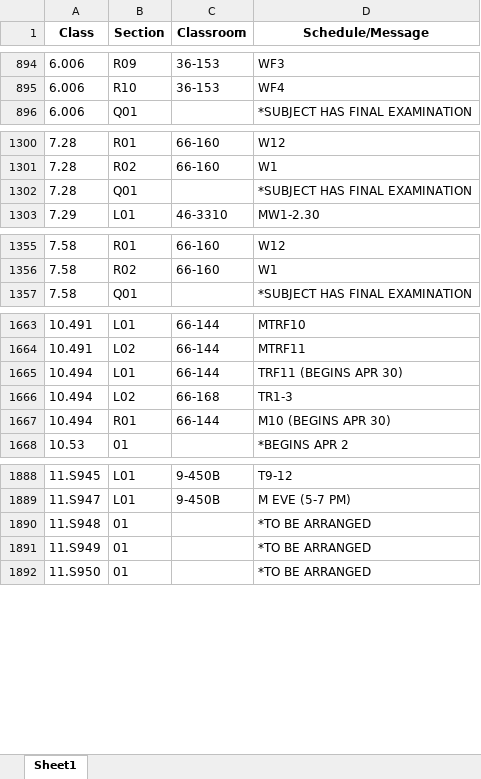
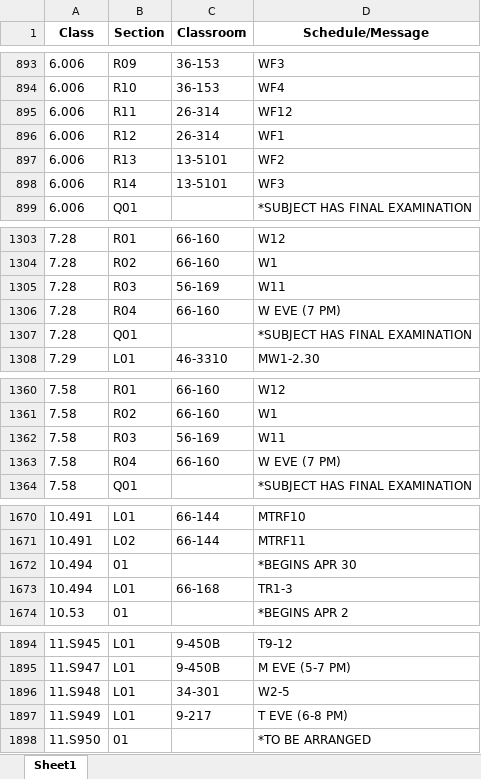
Before and after one commit to edfan/firehose, an Excel workbook: new_scripts/CSB.xlsx, sheet Sheet1, drawn as a sheet; only a part is shown, gaps mark what is left out; values as stored, in another font and other column widths than the file's, no borders; removed rows and columns are numbered as before the commit, all else as after; the diff covers the shown part only; the diff names each change by its address in the sheet, - before the commit and + after, or states it on an @@ line.

```diff
--- a/new_scripts/CSB.xlsx (sheet Sheet1)
+++ b/new_scripts/CSB.xlsx (sheet Sheet1)
+row 895: 6.006 | R11 | 26-314 | WF12
+row 896: 6.006 | R12 | 26-314 | WF1
+row 897: 6.006 | R13 | 13-5101 | WF2
+row 898: 6.006 | R14 | 13-5101 | WF3
+row 1305: 7.28 | R03 | 56-169 | W11
+row 1306: 7.28 | R04 | 66-160 | W EVE (7 PM)
+row 1362: 7.58 | R03 | 56-169 | W11
+row 1363: 7.58 | R04 | 66-160 | W EVE (7 PM)
-B1672 (Section): L01
+B1672 (Section): 01
-C1672 (Classroom): 66-144
+C1672 (Classroom): (empty)
-D1672 (Schedule/Message): TRF11 (BEGINS APR 30)
+D1672 (Schedule/Message): *BEGINS APR 30
-B1673 (Section): L02
+B1673 (Section): L01
-row 1667: 10.494 | R01 | 66-144 | M10 (BEGINS APR 30)
-B1896:B1897 (Section): 01
+B1896:B1897 (Section): L01
-C1896 (Classroom): (empty)
+C1896 (Classroom): 34-301
-D1896 (Schedule/Message): *TO BE ARRANGED
+D1896 (Schedule/Message): W2-5
-C1897 (Classroom): (empty)
+C1897 (Classroom): 9-217
-D1897 (Schedule/Message): *TO BE ARRANGED
+D1897 (Schedule/Message): T EVE (6-8 PM)
```
Also changed, not shown: 5 added rows, 6 removed rows and 94 edited cells elsewhere in this sheet, 10 other files.
